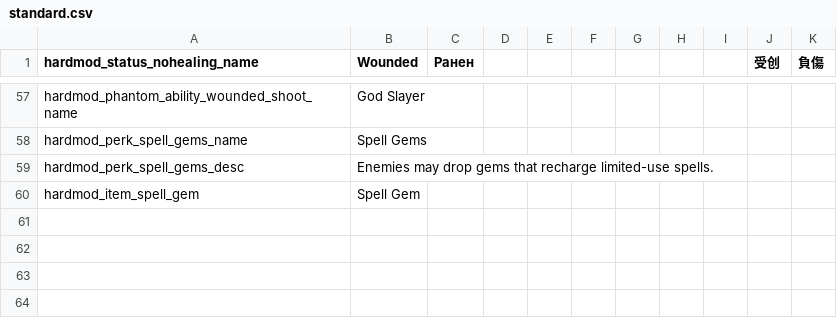
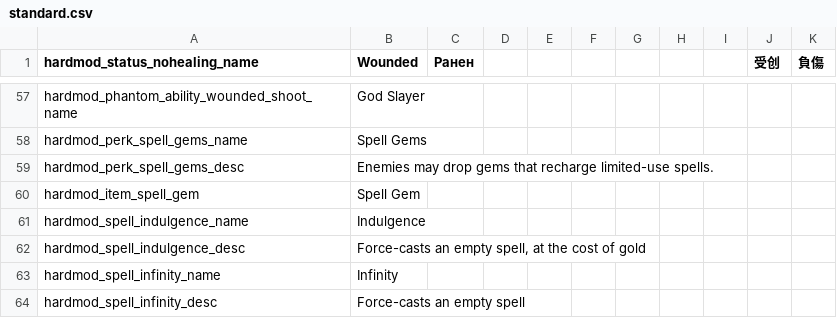
Before and after one commit to meyergames/noita.hardmod, a CSV file: files/standard.csv, drawn as a sheet; only a part is shown, gaps mark what is left out.

Commit message:
add Indulgence + Infinity spells

```diff
--- a/files/standard.csv
+++ b/files/standard.csv
@@ -60 +60,5 @@ hardmod_perk_spell_gems_desc,Enemies may drop gems that recharge limited-use spe
 hardmod_item_spell_gem,Spell Gem,,,,,,,,,,,,,
+hardmod_spell_indulgence_name,Indulgence,,,,,,,,,,,,,
+hardmod_spell_indulgence_desc,"Force-casts an empty spell, at the cost of gold",,,,,,,,,,,,,
+hardmod_spell_infinity_name,Infinity,,,,,,,,,,,,,
+hardmod_spell_infinity_desc,"Force-casts an empty spell",,,,,,,,,,,,,
```
Also changed, not shown: 4 other files.
